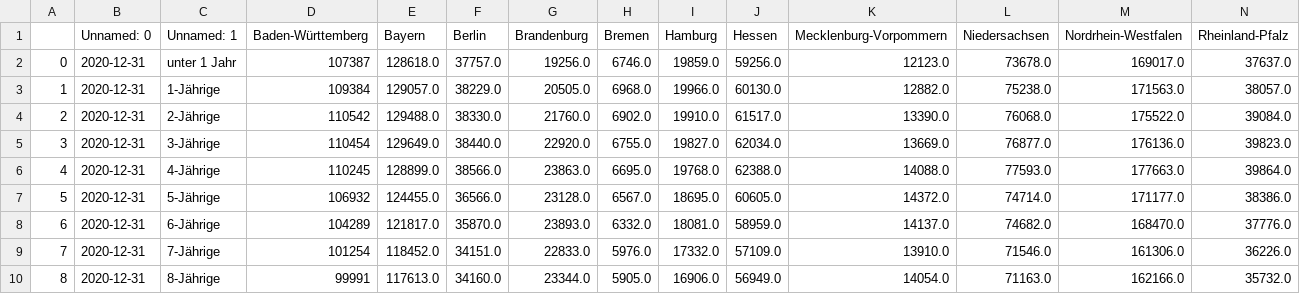
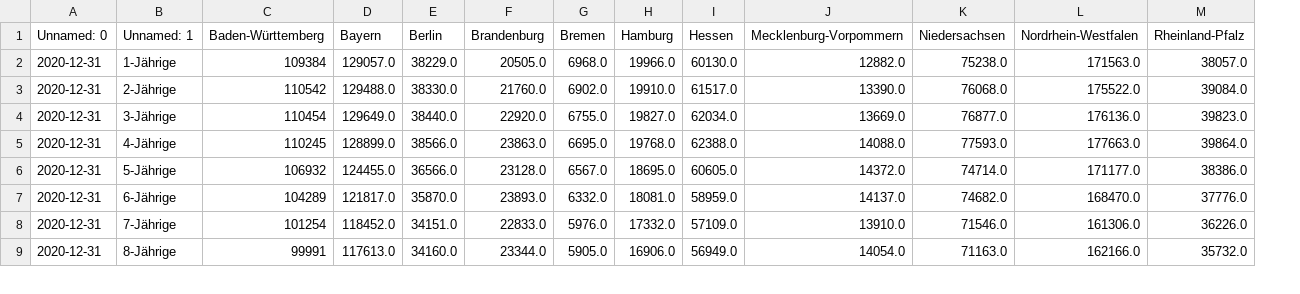
Before and after one commit to achsauter/streamlit_covid19_2, a CSV file: EW2020.csv, drawn as a sheet; only a part is shown; removed rows and columns are numbered as before the commit, all else as after; rows hold the shown columns only; the diff names each change by its address in the sheet, - before the commit and + after, or states it on an @@ line.

```diff
--- a/EW2020.csv
+++ b/EW2020.csv
-column A, rows 3-10: 1 | 2 | 3 | 4 | 5 | 6 | 7 | 8
-row 2: 0 | 2020-12-31 | unter 1 Jahr | 107387 | 128618.0 | 37757.0 | 19256.0 | 6746.0 | 19859.0 | 59256.0 | 12123.0 | 73678.0 | 169017.0 | 37637.0
```
Also changed, not shown: 2 other files.
